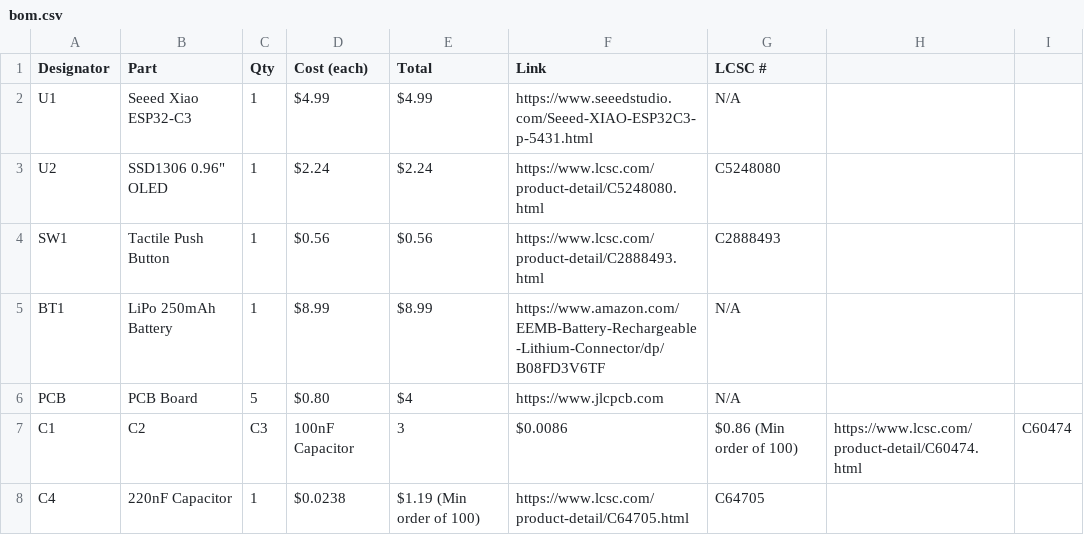
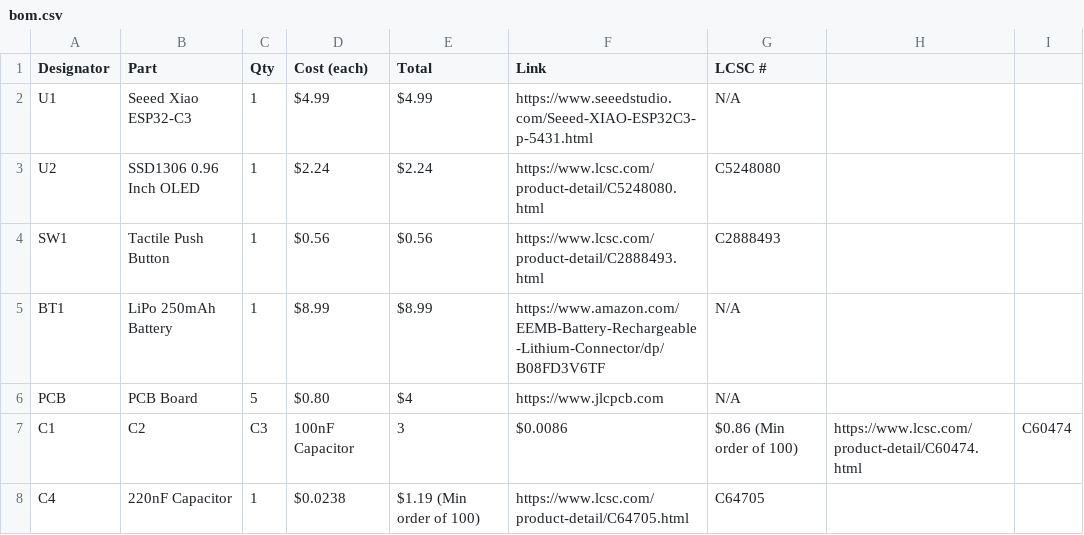
Before and after one commit to Sealflux/Friendship-Signal-Bracelets, a CSV file: bom.csv, drawn as a sheet; only a part is shown.

Commit message:
changed Bom

```diff
--- a/bom.csv
+++ b/bom.csv
@@ -2,3 +2,3 @@ Designator,Part,Qty,Cost (each),Total,Link,LCSC #
 U1,Seeed Xiao ESP32-C3,1,$4.99,$4.99,https://www.seeedstudio.com/Seeed-XIAO-ESP32C3-p-5431.html,N/A
-U2,SSD1306 0.96" OLED,1,$2.24,$2.24,https://www.lcsc.com/product-detail/C5248080.html,C5248080
+U2,SSD1306 0.96 Inch OLED,1,$2.24,$2.24,https://www.lcsc.com/product-detail/C5248080.html,C5248080
 SW1,Tactile Push Button,1,$0.56,$0.56,https://www.lcsc.com/product-detail/C2888493.html,C2888493
```
